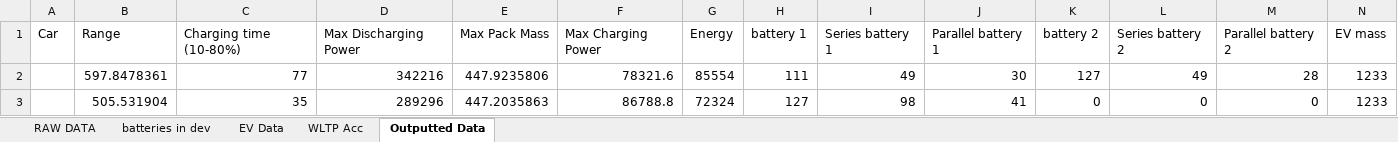
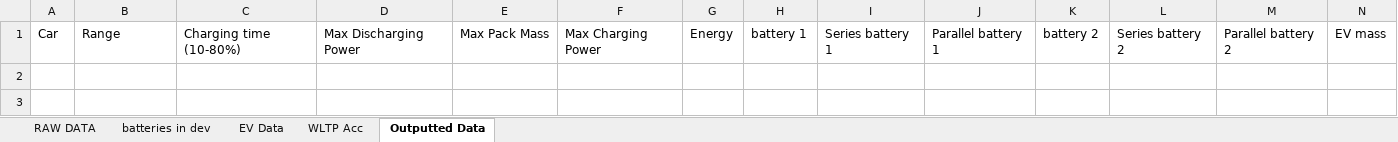
Before and after one commit to BatemanOJ/Battery-chemistries-for-EVs, an Excel workbook: Battery database from open source_CellDatabase_v6.xlsx, sheet Outputted Data, drawn as a sheet; only a part is shown; values as stored, in another font and other column widths than the file's, no borders; rows hold the shown columns only; the diff names each change by its address in the sheet, - before the commit and + after, or states it on an @@ line.

```diff
--- a/Battery database from open source_CellDatabase_v6.xlsx (sheet Outputted Data)
+++ b/Battery database from open source_CellDatabase_v6.xlsx (sheet Outputted Data)
-row 2:  | 597.8478361 | 77 | 342216 | 447.9235806 | 78321.6 | 85554 | 111 | 49 | 30 | 127 | 49 | 28 | 1233
-row 3:  | 505.531904 | 35 | 289296 | 447.2035863 | 86788.8 | 72324 | 127 | 98 | 41 | 0 | 0 | 0 | 1233
```
Also changed, not shown: sheet WLTP Acc, sheet RAW DATA, sheet EV Data, formulas that keep their value, hidden cells.
